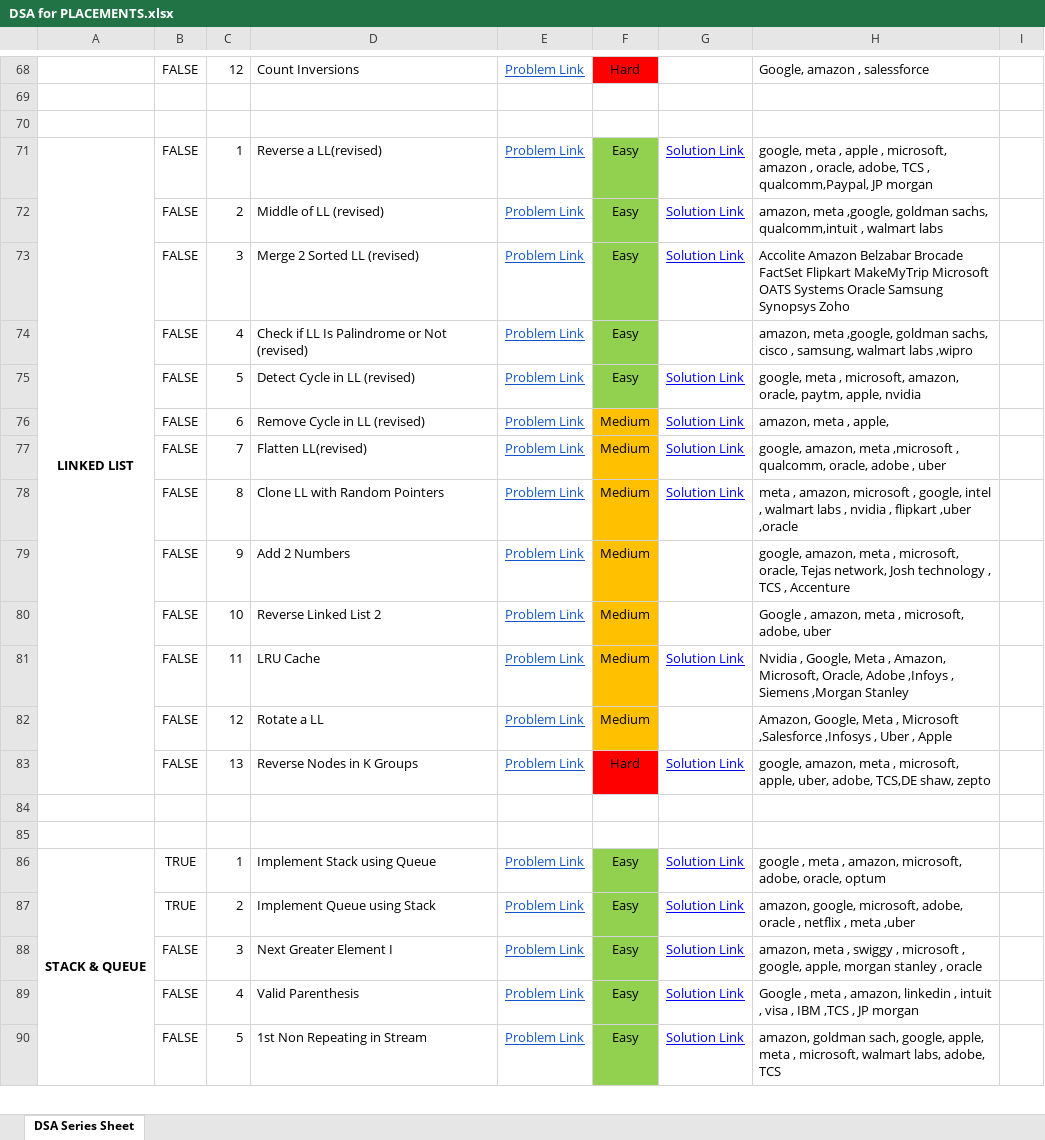
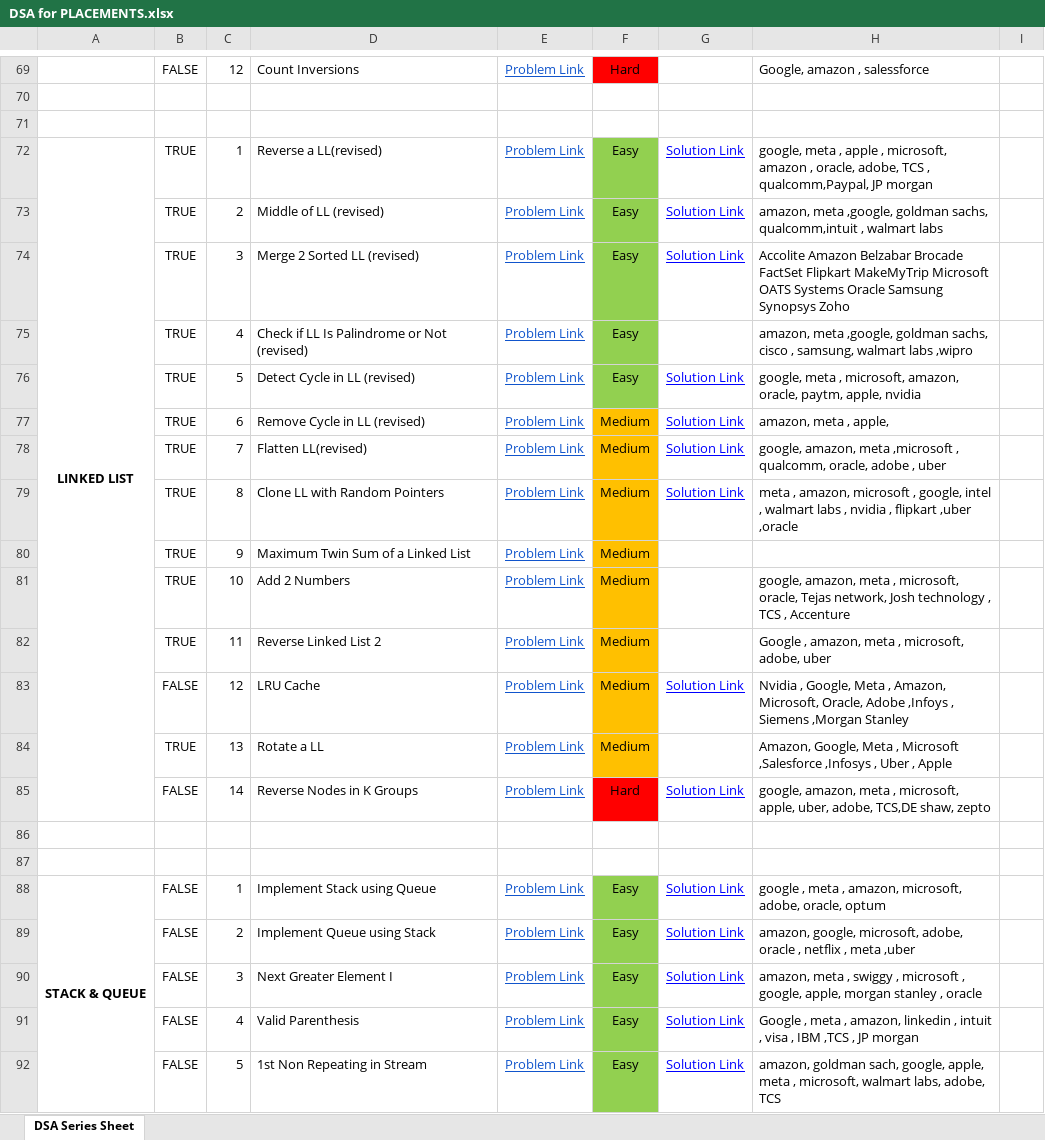
Before and after one commit to saaim12/DSA-Python, an Excel workbook: DSA for PLACEMENTS.xlsx, sheet DSA Series Sheet, drawn as a sheet; only a part is shown, gaps mark what is left out; values as stored, in another font and other column widths than the file's, no borders; addresses are those after the commit; the diff covers the shown part only; the diff names each change by its address in the sheet, - before the commit and + after, or states it on an @@ line.

```diff
--- a/DSA for PLACEMENTS.xlsx (sheet DSA Series Sheet)
+++ b/DSA for PLACEMENTS.xlsx (sheet DSA Series Sheet)
-B72:B79: FALSE
+B72:B79: TRUE
+row 80:  | TRUE | 9 | Maximum Twin Sum of a Linked List | Problem Link | Medium
-B81:B82: FALSE
+B81:B82: TRUE
-C81: 9
+C81: 10
-C82: 10
+C82: 11
-C83: 11
+C83: 12
-B84: FALSE
+B84: TRUE
-C84: 12
+C84: 13
-C85: 13
+C85: 14
-B88:B89: TRUE
+B88:B89: FALSE
```
Also changed, not shown: 24 added rows, 24 edited cells and cell formats elsewhere in this sheet, 2 other files.
